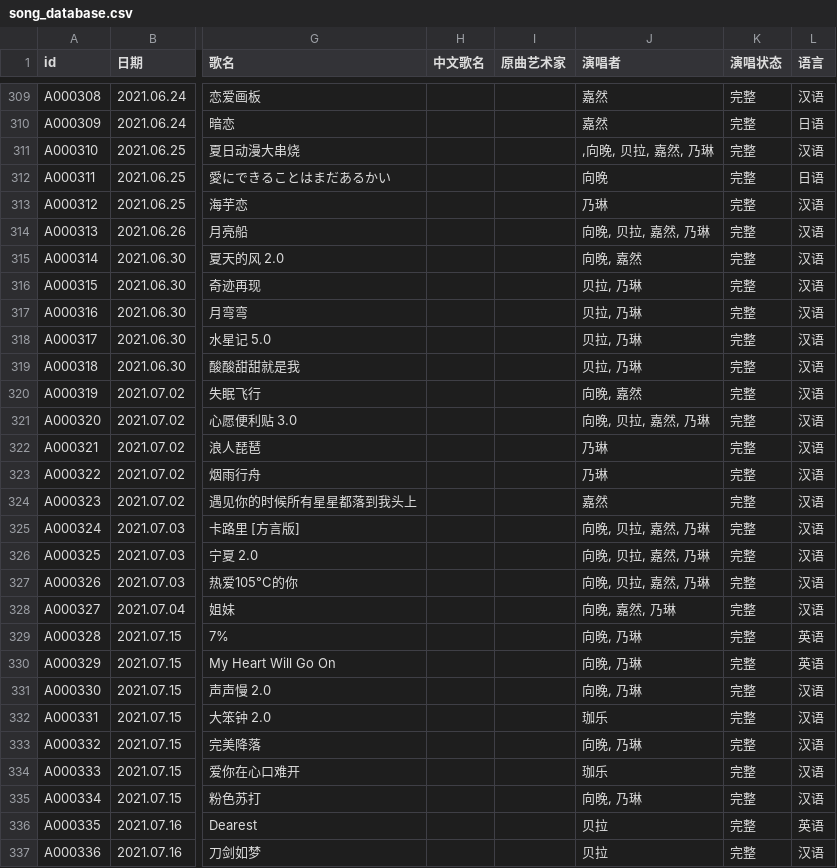
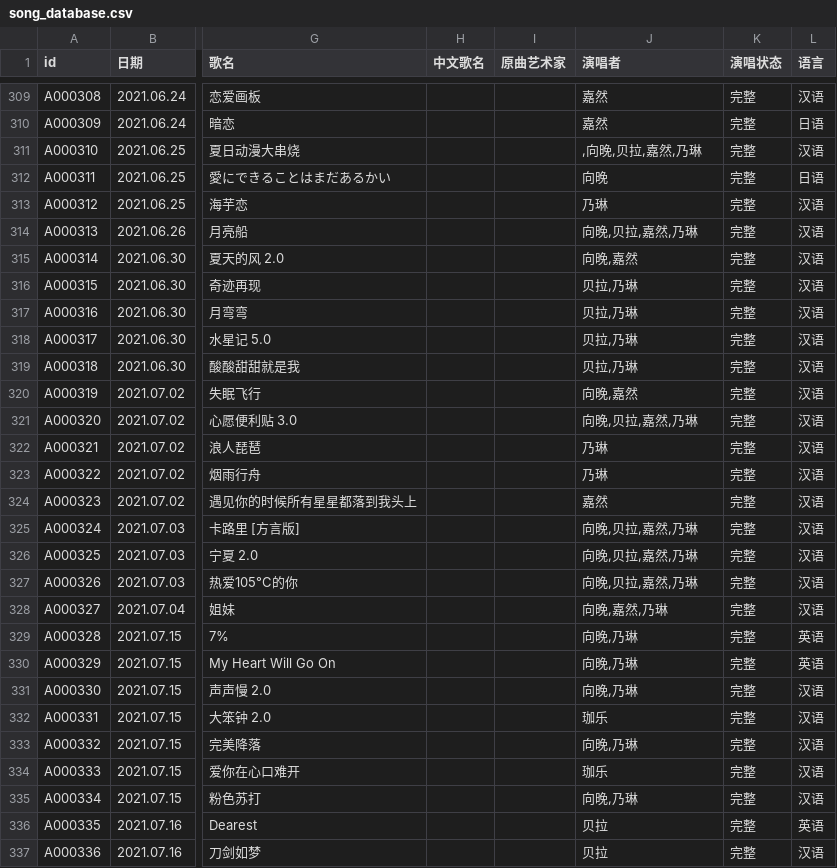
Before and after one commit to VTB-LINK/VTB-STUDIO, a CSV file: public/datasheets/song_database.csv, drawn as a sheet; only a part is shown, gaps mark what is left out; the diff covers the shown part only; the diff names each change by its address in the sheet, - before the commit and + after, or states it on an @@ line.

Commit message:
删除演唱者名称里面不必要的空格

```diff
--- a/public/datasheets/song_database.csv
+++ b/public/datasheets/song_database.csv
-J311 (演唱者): ,向晚, 贝拉, 嘉然, 乃琳
+J311 (演唱者): ,向晚,贝拉,嘉然,乃琳
-J314 (演唱者): 向晚, 贝拉, 嘉然, 乃琳
+J314 (演唱者): 向晚,贝拉,嘉然,乃琳
-J315 (演唱者): 向晚, 嘉然
+J315 (演唱者): 向晚,嘉然
-J316:J319 (演唱者): 贝拉, 乃琳
+J316:J319 (演唱者): 贝拉,乃琳
-J320 (演唱者): 向晚, 嘉然
+J320 (演唱者): 向晚,嘉然
-J321 (演唱者): 向晚, 贝拉, 嘉然, 乃琳
+J321 (演唱者): 向晚,贝拉,嘉然,乃琳
-J325:J327 (演唱者): 向晚, 贝拉, 嘉然, 乃琳
+J325:J327 (演唱者): 向晚,贝拉,嘉然,乃琳
-J328 (演唱者): 向晚, 嘉然, 乃琳
+J328 (演唱者): 向晚,嘉然,乃琳
-J329:J331 (演唱者): 向晚, 乃琳
+J329:J331 (演唱者): 向晚,乃琳
-J333 (演唱者): 向晚, 乃琳
+J333 (演唱者): 向晚,乃琳
-J335 (演唱者): 向晚, 乃琳
+J335 (演唱者): 向晚,乃琳
```
Also changed, not shown: 171 edited cells elsewhere in this file.
